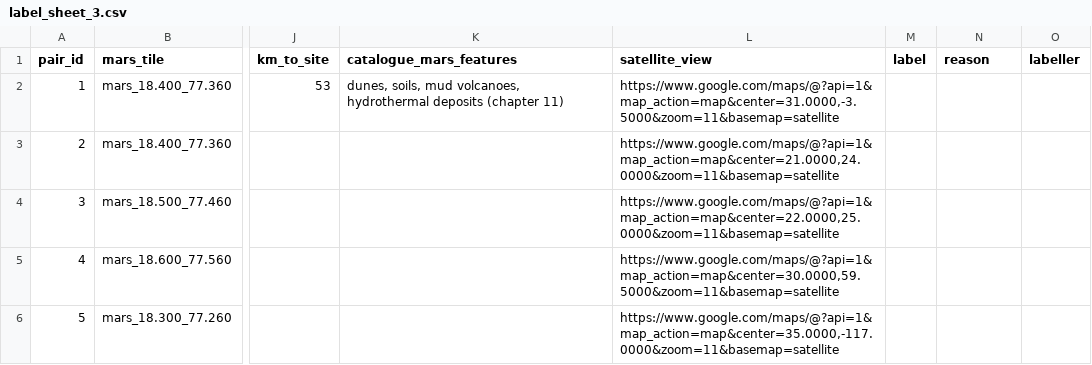
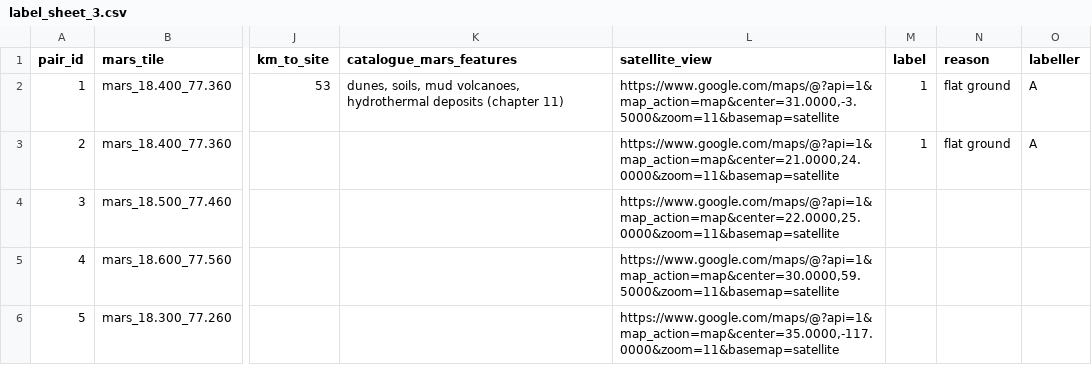
Before and after one commit to lucaslululee95-dot/NASA-Space-App-challenge-2026-Team-EventHorizon-project-Mars-analogue, a CSV file: labels/label_sheet_3.csv, drawn as a sheet; only a part is shown, gaps mark what is left out; the diff names each change by its address in the sheet, - before the commit and + after, or states it on an @@ line.

```diff
--- a/labels/label_sheet_3.csv
+++ b/labels/label_sheet_3.csv
-M2:M3 (label): (empty)
+M2:M3 (label): 1
-N2:N3 (reason): (empty)
+N2:N3 (reason): flat ground
-O2:O3 (labeller): (empty)
+O2:O3 (labeller): A
```
Also changed, not shown: labels/label_sheet_2.csv, 5 other files.
